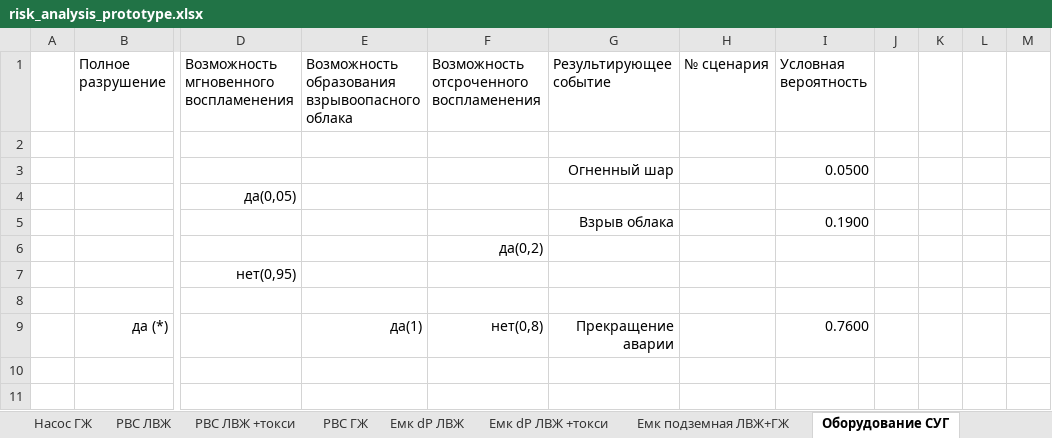
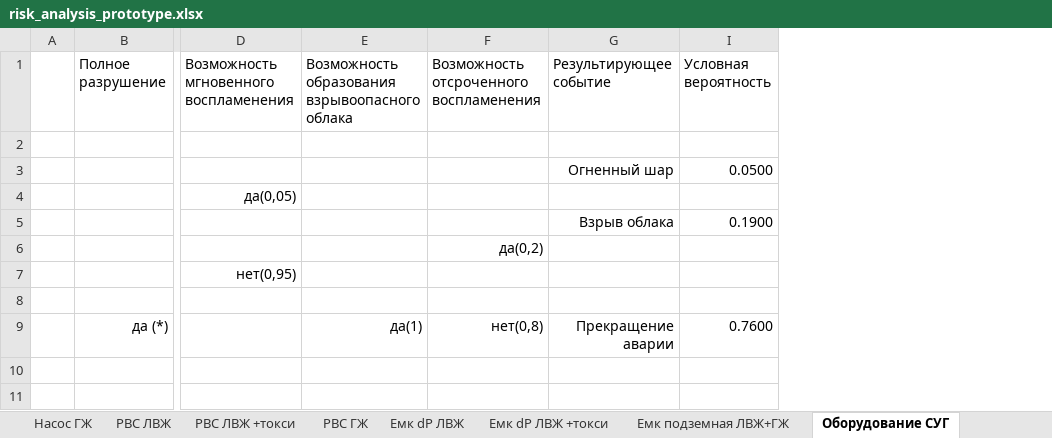
Before and after one commit to Konstantin-kzn-88/risk_analysis, an Excel workbook: risk_analysis_prototype.xlsx, sheet Оборудование СУГ, drawn as a sheet; only a part is shown, gaps mark what is left out; values as stored, in another font and other column widths than the file's, no borders; conditional formats not drawn; the diff names each change by its address in the sheet, - before the commit and + after, or states it on an @@ line.

```diff
--- a/risk_analysis_prototype.xlsx (sheet Оборудование СУГ)
+++ b/risk_analysis_prototype.xlsx (sheet Оборудование СУГ)
@@ column H hidden, row 1: № сценария @@
-column J, empty
-column K, empty
-column L, empty
-column M, empty
```
Also changed, not shown: sheet Расчет, sheet Сценарии, sheet Оборудование СУГ +токси, hidden cells, charts or pictures.
